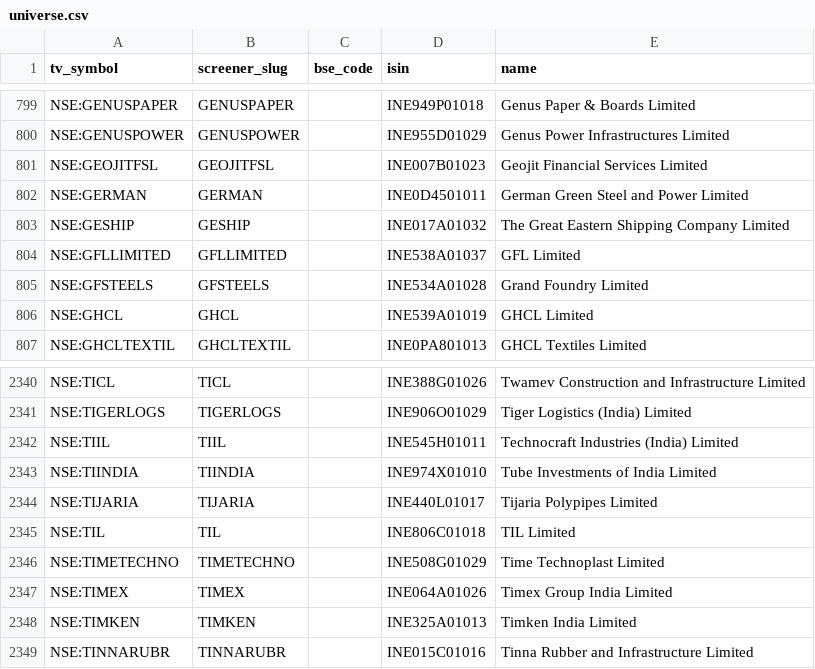
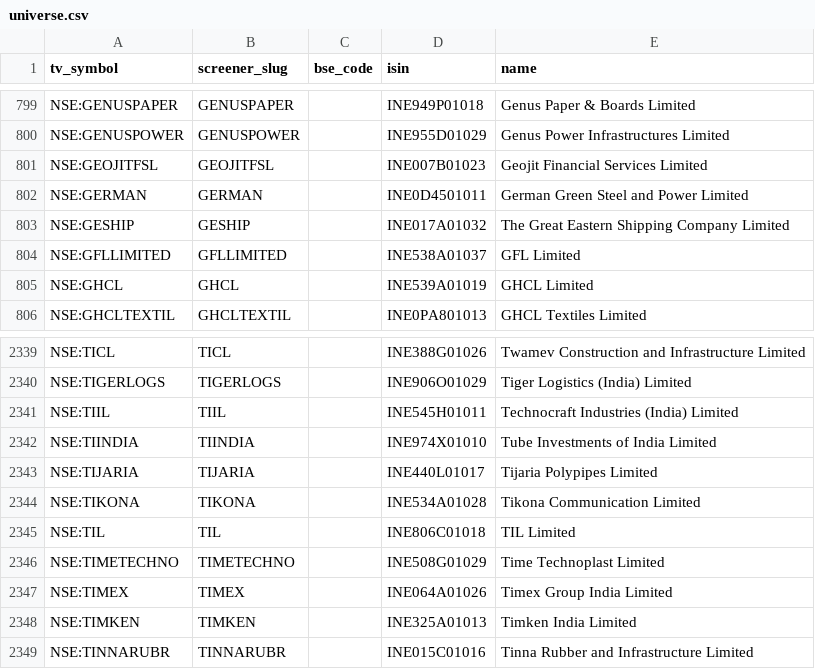
Before and after one commit to KalpenPatel2026/tv-shareholding-overlay, a CSV file: universe.csv, drawn as a sheet; only a part is shown, gaps mark what is left out; removed rows and columns are numbered as before the commit, all else as after; the diff names each change by its address in the sheet, - before the commit and + after, or states it on an @@ line.

Commit message:
data: final 2026-10-15T00:22Z

```diff
--- a/universe.csv
+++ b/universe.csv
-row 805: NSE:GFSTEELS | GFSTEELS |  | INE534A01028 | Grand Foundry Limited
+row 2344: NSE:TIKONA | TIKONA |  | INE534A01028 | Tikona Communication Limited
```
Also changed, not shown: 1 other file.
